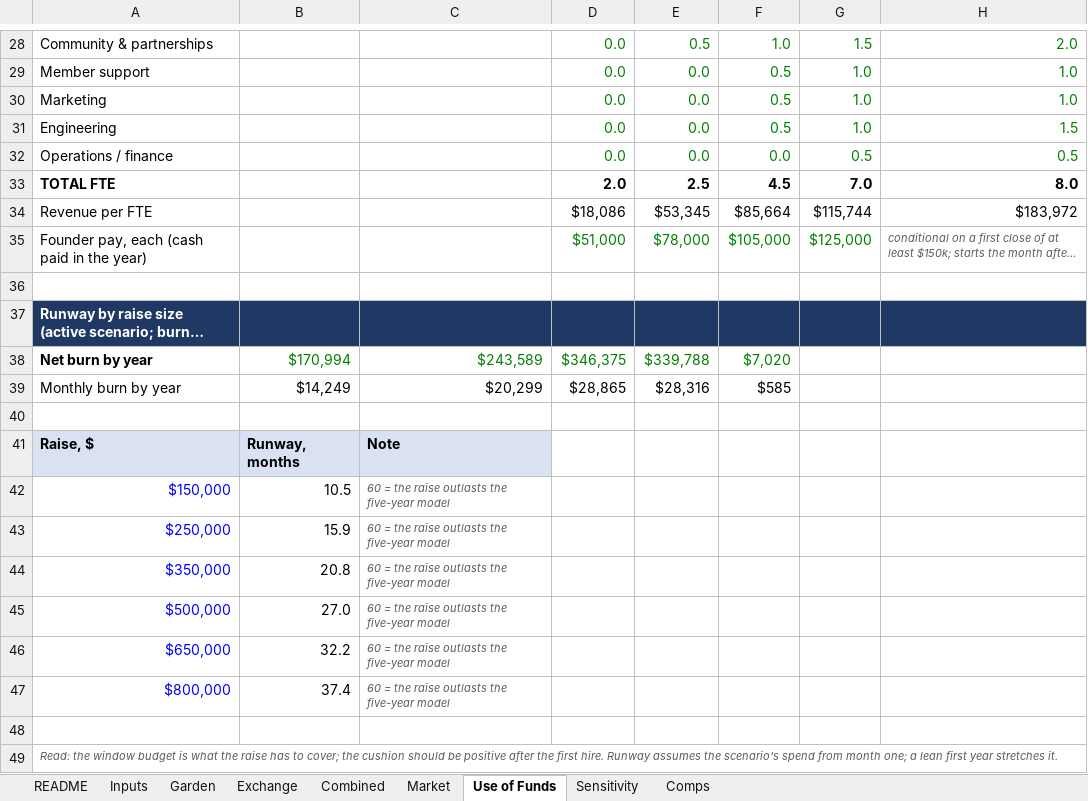
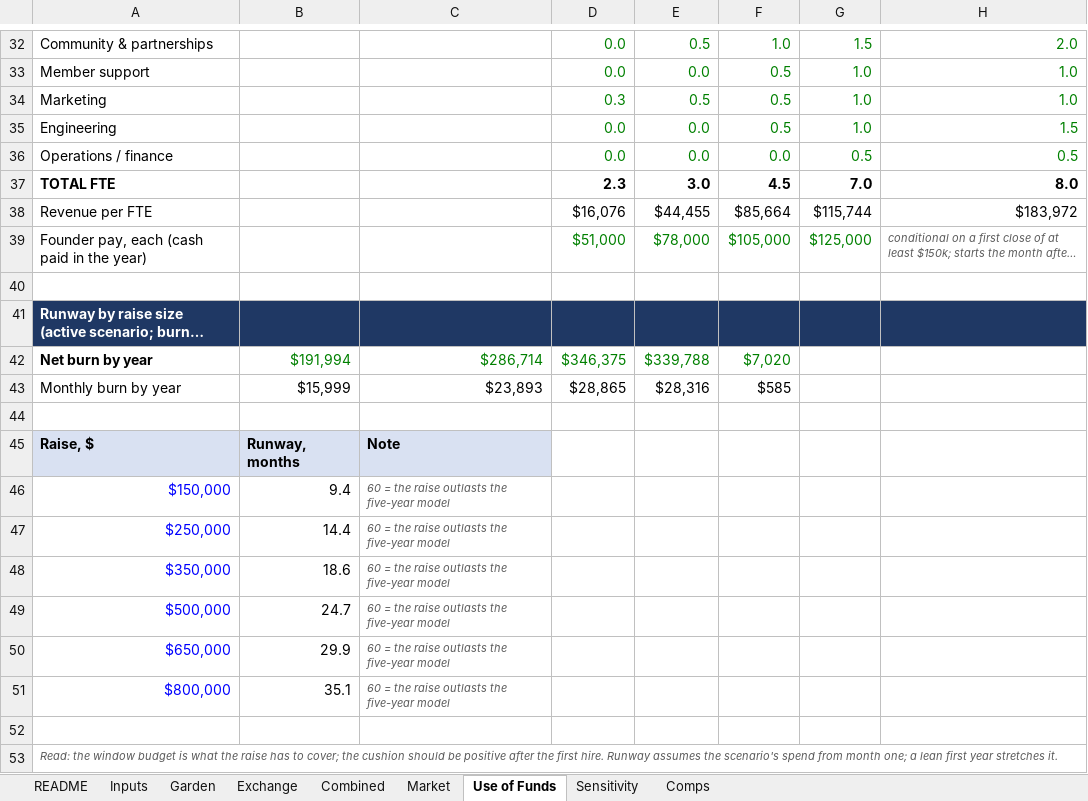
Before and after one commit to rockodragon/wonderwall, an Excel workbook: docs/financial-model-5yr-v2.xlsx, sheet Use of Funds, drawn as a sheet; only a part is shown, gaps mark what is left out; long unchanged cells end in …; values as stored, in another font and other column widths than the file's, no borders; addresses are those after the commit; the diff covers the shown part only; the diff names each change by its address in the sheet, - before the commit and + after, or states it on an @@ line.

```diff
--- a/docs/financial-model-5yr-v2.xlsx (sheet Use of Funds)
+++ b/docs/financial-model-5yr-v2.xlsx (sheet Use of Funds)
-D34: 0.0
+D34: 0.3
-E34: 0.0
+E34: 0.5
-D37: 2.0
+D37: 2.3
-E37: 2.5
+E37: 3.0
-D38: $18,086
+D38: $16,076
-E38: $53,345
+E38: $44,455
-B42: $170,994
+B42: $191,994
-C42: $243,589
+C42: $286,714
-B43: $14,249
+B43: $15,999
-C43: $20,299
+C43: $23,893
-B46: 10.5
+B46: 9.4
-B47: 15.9
+B47: 14.4
-B48: 20.8
+B48: 18.6
-B49: 27.0
+B49: 24.7
-B50: 32.2
+B50: 29.9
-B51: 37.4
+B51: 35.1
```
Also changed, not shown: 4 added rows and 20 edited cells elsewhere in this sheet, sheet Combined, sheet Inputs, sheet README, formulas that keep their value, 14 other files.
